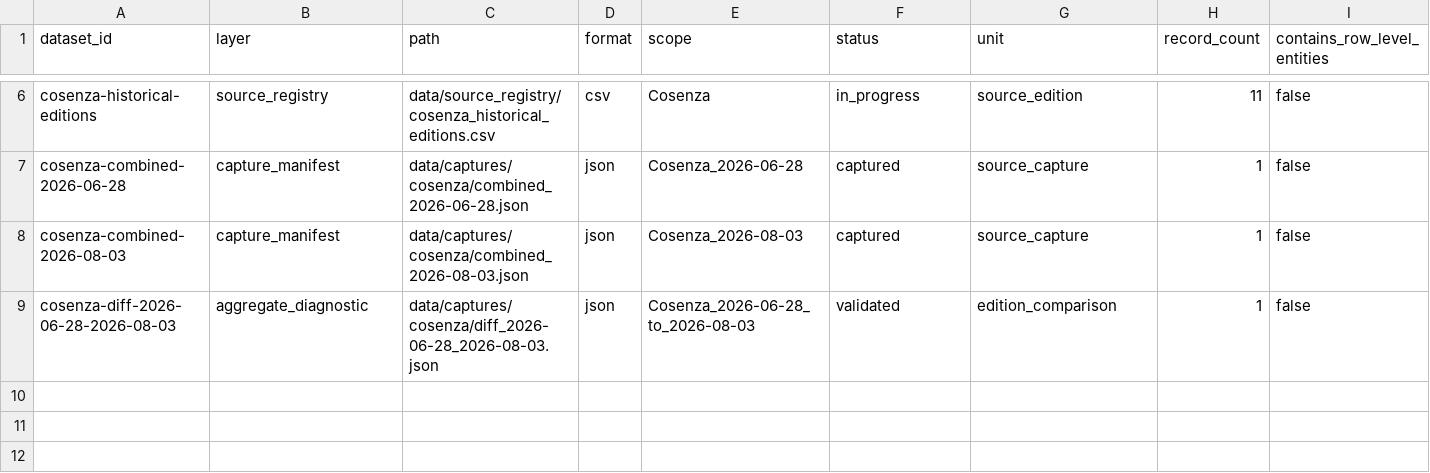
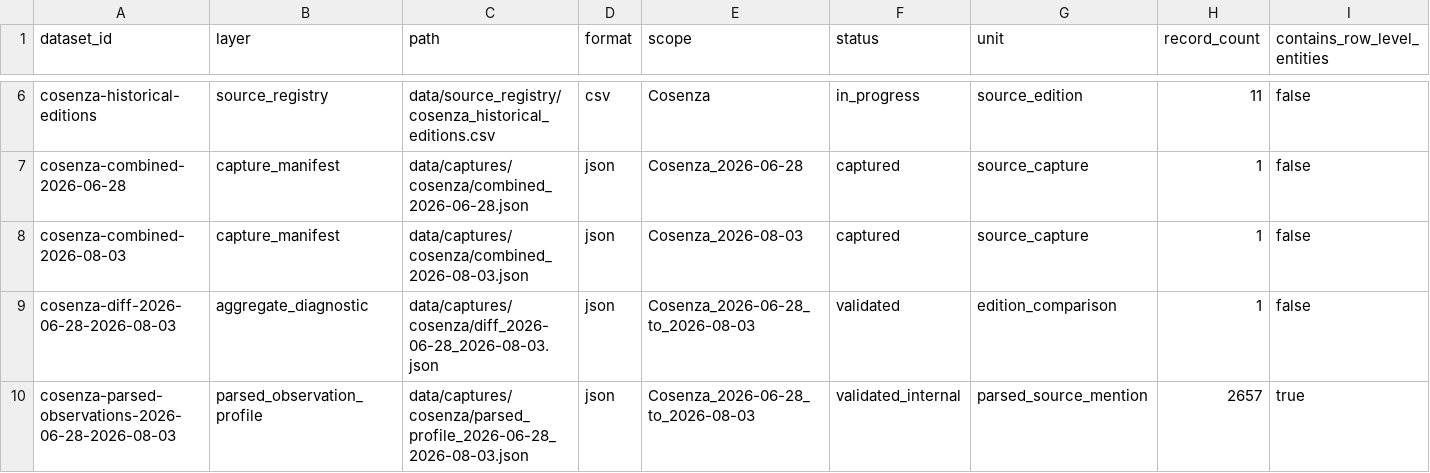
Before and after one commit to colazeta/italian-anti-mafia-whitelist, a CSV file: data/catalog.csv, drawn as a sheet; only a part is shown, gaps mark what is left out; rows hold the shown columns only; the diff names each change by its address in the sheet, - before the commit and + after, or states it on an @@ line.

Commit message:
Catalog the validated Cosenza row-level dataset
* Freeze validated Cosenza parsed-observation profile

* Catalog validated Cosenza row-level internal dataset

* Expose validated Cosenza parsed dataset profile

```diff
--- a/data/catalog.csv
+++ b/data/catalog.csv
+row 10: cosenza-parsed-observations-2026-06-28-2026-08-03 | parsed_observation_profile | data/captures/cosenza/parsed_profile_2026-06-28_2026-08-03.json | json | Cosenza_2026-06-28_to_2026-08-03 | validated_internal | parsed_source_mention | 2657 | true
```
Also changed, not shown: 2 other files.
